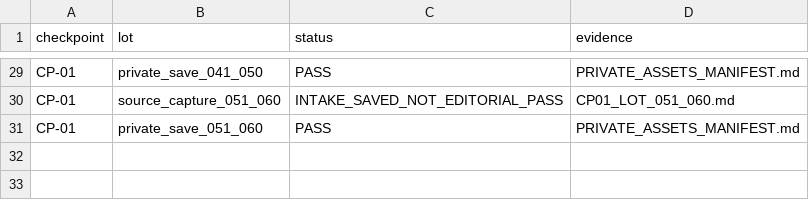
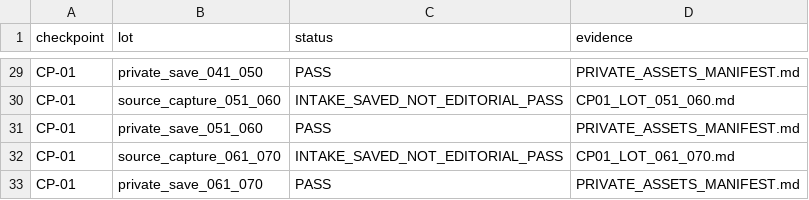
Before and after one commit to applicreation0-web/quran-hafidh, a CSV file: docs/work-checkpoints/MAWDUDI_114/PROGRESS_MATRIX.csv, drawn as a sheet; only a part is shown, gaps mark what is left out; the diff names each change by its address in the sheet, - before the commit and + after, or states it on an @@ line.

Commit message:
docs(mawdudi): checkpoint source intake 61-70; editorial review pending [skip ci]

```diff
--- a/docs/work-checkpoints/MAWDUDI_114/PROGRESS_MATRIX.csv
+++ b/docs/work-checkpoints/MAWDUDI_114/PROGRESS_MATRIX.csv
+row 32: CP-01 | source_capture_061_070 | INTAKE_SAVED_NOT_EDITORIAL_PASS | CP01_LOT_061_070.md
+row 33: CP-01 | private_save_061_070 | PASS | PRIVATE_ASSETS_MANIFEST.md
```
Also changed, not shown: docs/work-checkpoints/MAWDUDI_114/SOURCE_INTAKE_PROGRESS.csv, 7 other files.
